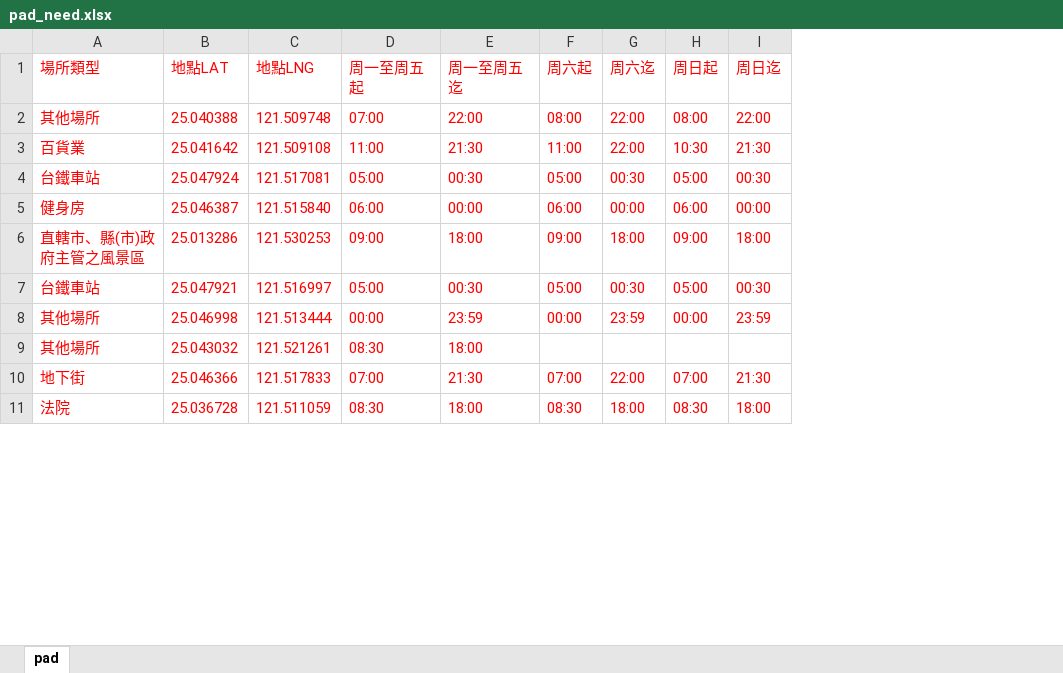
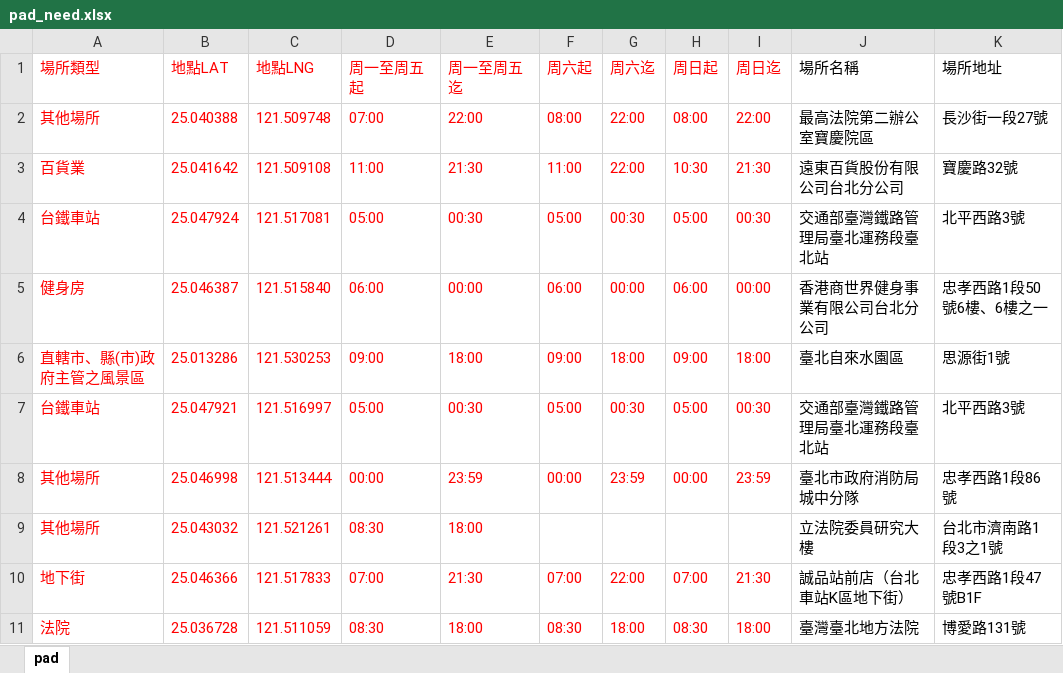
Before and after one commit to PeterTing/AED_analysis, an Excel workbook: data/pad_need.xlsx, sheet pad, drawn as a sheet; only a part is shown; values as stored, in another font and other column widths than the file's, no borders; the diff names each change by its address in the sheet, - before the commit and + after, or states it on an @@ line.

```diff
--- a/data/pad_need.xlsx (sheet pad)
+++ b/data/pad_need.xlsx (sheet pad)
+column J (場所名稱), rows 2-11: 最高法院第二辦公室寶慶院區 | 遠東百貨股份有限公司台北分公司 | 交通部臺灣鐵路管理局臺北運務段臺北站 | 香港商世界健身事業有限公司台北分公司 | 臺北自來水園區 | 交通部臺灣鐵路管理局臺北運務段臺北站 | 臺北市政府消防局城中分隊 | 立法院委員研究大樓 | 誠品站前店（台北車站K區地下街） | 臺灣臺北地方法院
+column K (場所地址), rows 2-11: 長沙街一段27號 | 寶慶路32號 | 北平西路3號 | 忠孝西路1段50號6樓、6樓之一 | 思源街1號 | 北平西路3號 | 忠孝西路1段86號 | 台北市濟南路1段3之1號 | 忠孝西路1段47號B1F | 博愛路131號
```
Also changed, not shown: 9 other files.
